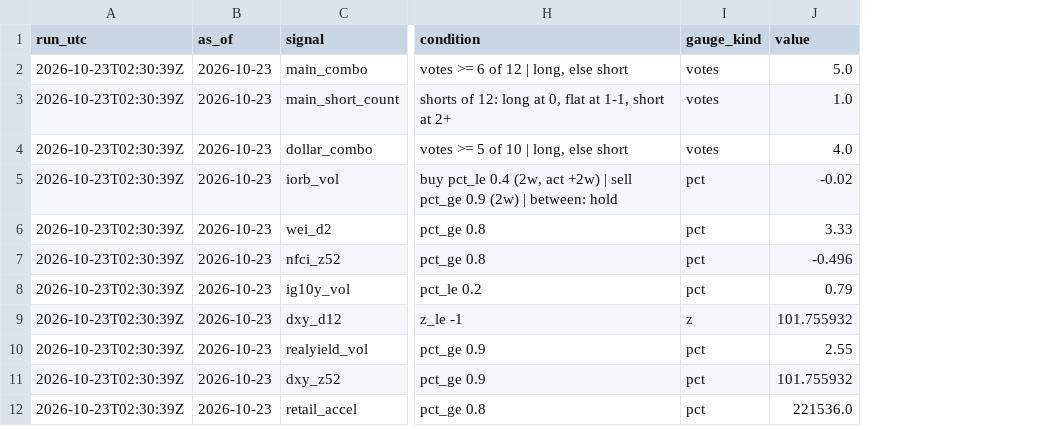
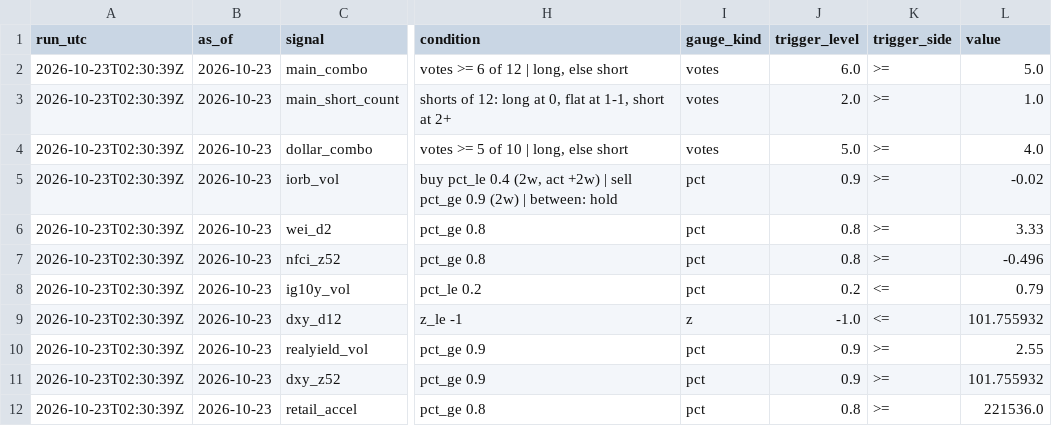
Before and after one commit to 3Jack1/btc-credit-dashboard, a CSV file: dashboard_state.csv, drawn as a sheet; only a part is shown, gaps mark what is left out; the diff names each change by its address in the sheet, - before the commit and + after, or states it on an @@ line.

```diff
--- a/dashboard_state.csv
+++ b/dashboard_state.csv
+column J (trigger_level), rows 2-12: 6.0 | 2.0 | 5.0 | 0.9 | 0.8 | 0.8 | 0.2 | -1.0 | 0.9 | 0.9 | 0.8
+column K (trigger_side), rows 2-12: >= | >= | >= | >= | >= | >= | <= | <= | >= | >= | >=
```
